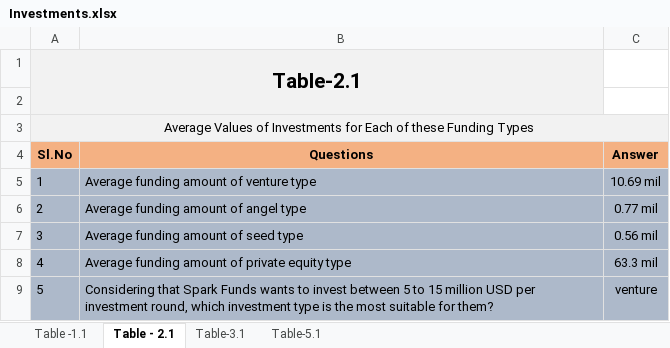
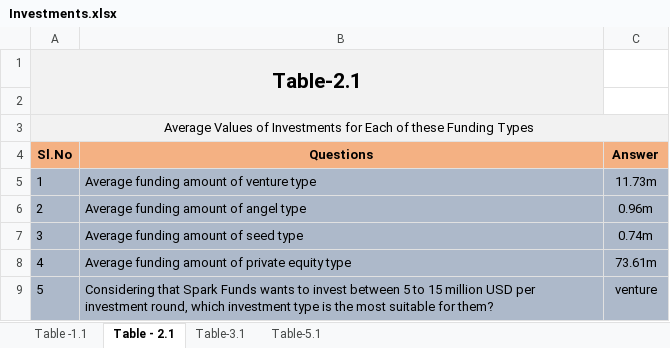
Before and after one commit to rakesgor/InvestmentGroupStudy, an Excel workbook: Investments.xlsx, sheet Table - 2.1, drawn as a sheet; values as stored, in another font and other column widths than the file's, no borders; conditional formats not drawn; the diff names each change by its address in the sheet, - before the commit and + after, or states it on an @@ line.

```diff
--- a/Investments.xlsx (sheet Table - 2.1)
+++ b/Investments.xlsx (sheet Table - 2.1)
-C5 (Answer): 10.69 mil
+C5 (Answer): 11.73m
-C6 (Answer): 0.77 mil
+C6 (Answer): 0.96m
-C7 (Answer): 0.56 mil
+C7 (Answer): 0.74m
-C8 (Answer): 63.3 mil
+C8 (Answer): 73.61m
```
Also changed, not shown: sheet Table-5.1, sheet Table-3.1, 1 other file.
